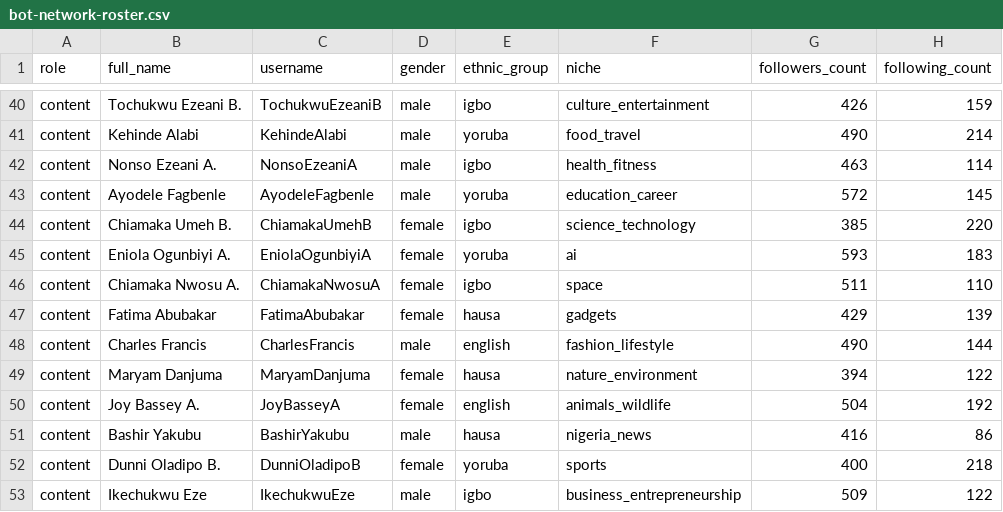
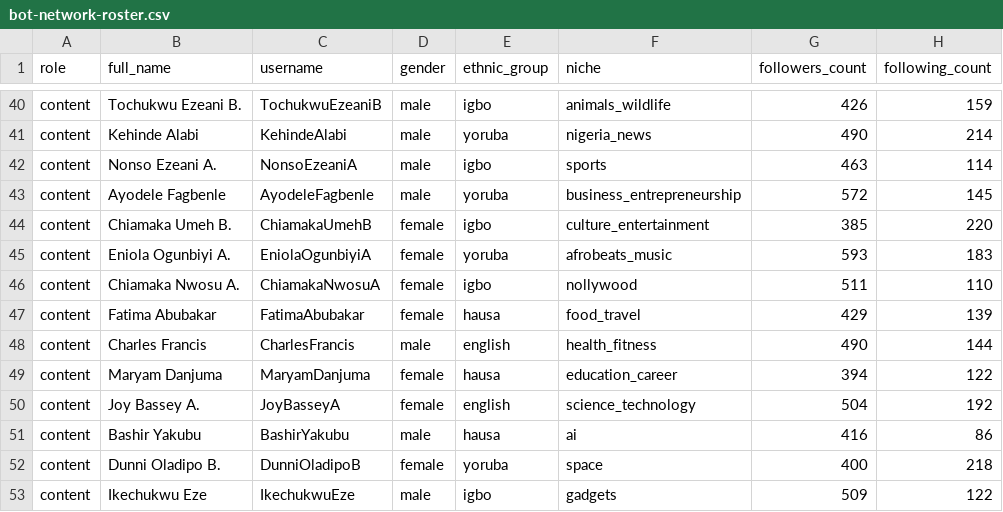
Before and after one commit to Lambert360/fretiko-backend, a CSV file: bot-network-roster.csv, drawn as a sheet; only a part is shown, gaps mark what is left out; the diff covers the shown part only; the diff names each change by its address in the sheet, - before the commit and + after, or states it on an @@ line.

Commit message:
Restrict tech niches to Africa/Nigeria sources; add afrobeats_music and nollywood niches; regenerate bot rosters

```diff
--- a/bot-network-roster.csv
+++ b/bot-network-roster.csv
-F40 (niche): culture_entertainment
+F40 (niche): animals_wildlife
-F41 (niche): food_travel
+F41 (niche): nigeria_news
-F42 (niche): health_fitness
+F42 (niche): sports
-F43 (niche): education_career
+F43 (niche): business_entrepreneurship
-F44 (niche): science_technology
+F44 (niche): culture_entertainment
-F45 (niche): ai
+F45 (niche): afrobeats_music
-F46 (niche): space
+F46 (niche): nollywood
-F47 (niche): gadgets
+F47 (niche): food_travel
-F48 (niche): fashion_lifestyle
+F48 (niche): health_fitness
-F49 (niche): nature_environment
+F49 (niche): education_career
-F50 (niche): animals_wildlife
+F50 (niche): science_technology
-F51 (niche): nigeria_news
+F51 (niche): ai
-F52 (niche): sports
+F52 (niche): space
-F53 (niche): business_entrepreneurship
+F53 (niche): gadgets
```
Also changed, not shown: 161 edited cells elsewhere in this file, 4 other files.
